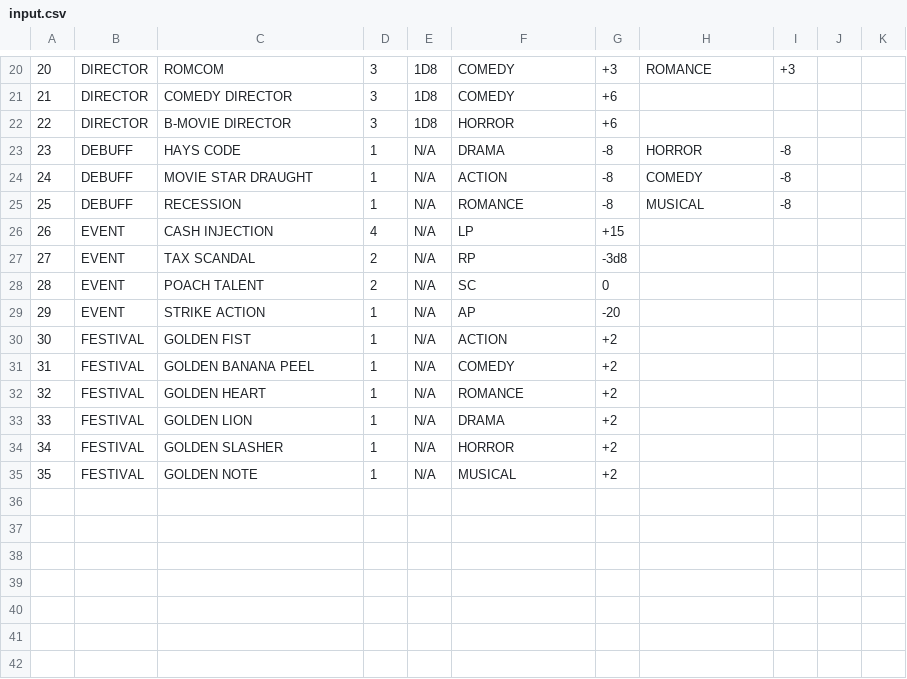
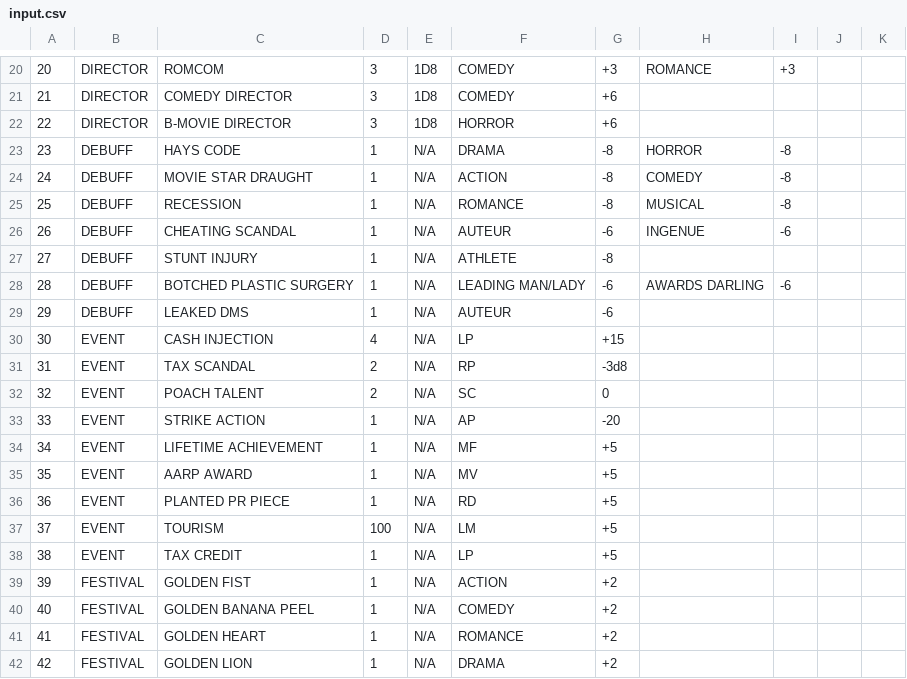
Before and after one commit to EpsilonEridaniBR/film-game, a CSV file: a/input.csv, drawn as a sheet; only a part is shown, gaps mark what is left out; the shorter side is filled out with more unchanged rows; addresses are those after the commit; the diff names each change by its address in the sheet, - before the commit and + after, or states it on an @@ line.

Commit message:
change classes to Capitalised instead of all upper case - best practice. And split out BiddableCard from Card for ease of use. Adding in new debuffs and events

```diff
--- a/a/input.csv
+++ b/a/input.csv
+row 26: 26 | DEBUFF | CHEATING SCANDAL | 1 | N/A | AUTEUR | -6 | INGENUE | -6
+row 27: 27 | DEBUFF | STUNT INJURY | 1 | N/A | ATHLETE | -8
+row 28: 28 | DEBUFF | BOTCHED PLASTIC SURGERY | 1 | N/A | LEADING MAN/LADY | -6 | AWARDS DARLING | -6
+row 29: 29 | DEBUFF | LEAKED DMS | 1 | N/A | AUTEUR | -6
@@ column A renumbered from row 30 down @@
+row 34: 34 | EVENT | LIFETIME ACHIEVEMENT | 1 | N/A | MF | +5
+row 35: 35 | EVENT | AARP AWARD | 1 | N/A | MV | +5
+row 36: 36 | EVENT | PLANTED PR PIECE | 1 | N/A | RD | +5
+row 37: 37 | EVENT | TOURISM | 100 | N/A | LM | +5
+row 38: 38 | EVENT | TAX CREDIT | 1 | N/A | LP | +5
```
Also changed, not shown: 9 other files.
